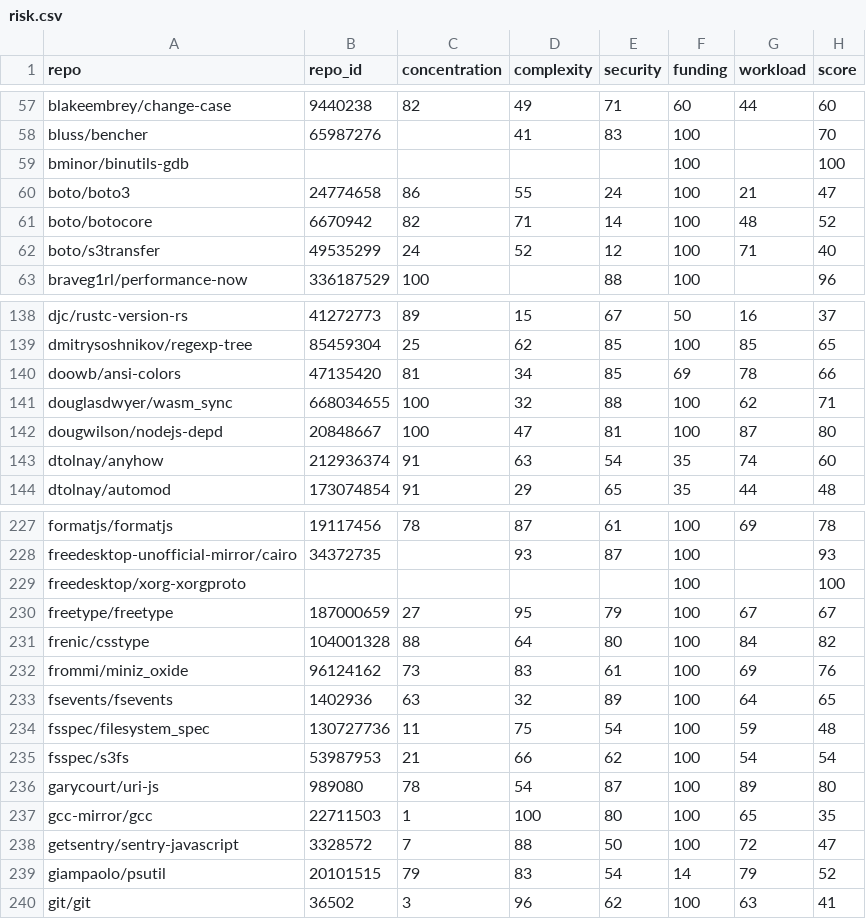
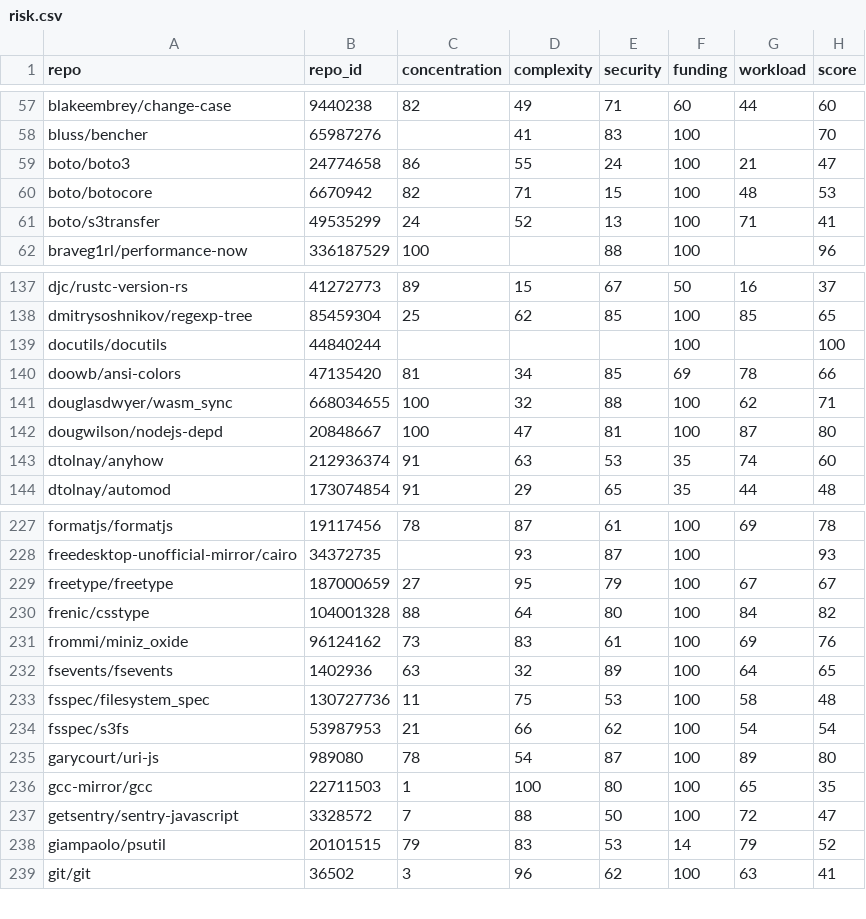
Before and after one commit to osendowment/model, a CSV file: data/risk/risk.csv, drawn as a sheet; only a part is shown, gaps mark what is left out; the diff covers the shown part only.

```diff
--- a/data/risk/risk.csv
+++ b/data/risk/risk.csv
@@ -58,6 +58,5 @@ blakeembrey/change-case,9440238,82,49,71,60,44,60
 bluss/bencher,65987276,,41,83,100,,70
-bminor/binutils-gdb,,,,,100,,100
 boto/boto3,24774658,86,55,24,100,21,47
-boto/botocore,6670942,82,71,14,100,48,52
-boto/s3transfer,49535299,24,52,12,100,71,40
+boto/botocore,6670942,82,71,15,100,48,53
+boto/s3transfer,49535299,24,52,13,100,71,41
 braveg1rl/performance-now,336187529,100,,88,100,,96
@@ -139,2 +138,3 @@ djc/rustc-version-rs,41272773,89,15,67,50,16,37
 dmitrysoshnikov/regexp-tree,85459304,25,62,85,100,85,65
+docutils/docutils,44840244,,,,100,,100
 doowb/ansi-colors,47135420,81,34,85,69,78,66
@@ -142,3 +142,3 @@ douglasdwyer/wasm_sync,668034655,100,32,88,100,62,71
 dougwilson/nodejs-depd,20848667,100,47,81,100,87,80
-dtolnay/anyhow,212936374,91,63,54,35,74,60
+dtolnay/anyhow,212936374,91,63,53,35,74,60
 dtolnay/automod,173074854,91,29,65,35,44,48
@@ -228,3 +228,2 @@ formatjs/formatjs,19117456,78,87,61,100,69,78
 freedesktop-unofficial-mirror/cairo,34372735,,93,87,100,,93
-freedesktop/xorg-xorgproto,,,,,100,,100
 freetype/freetype,187000659,27,95,79,100,67,67
@@ -233,3 +232,3 @@ frommi/miniz_oxide,96124162,73,83,61,100,69,76
 fsevents/fsevents,1402936,63,32,89,100,64,65
-fsspec/filesystem_spec,130727736,11,75,54,100,59,48
+fsspec/filesystem_spec,130727736,11,75,53,100,58,48
 fsspec/s3fs,53987953,21,66,62,100,54,54
@@ -238,3 +237,3 @@ gcc-mirror/gcc,22711503,1,100,80,100,65,35
 getsentry/sentry-javascript,3328572,7,88,50,100,72,47
-giampaolo/psutil,20101515,79,83,54,14,79,52
+giampaolo/psutil,20101515,79,83,53,14,79,52
 git/git,36502,3,96,62,100,63,41
```
Also changed, not shown: 1 added row and 78 edited cells elsewhere in this file, data/risk/security.csv, data/risk/workload.csv, 11 other files.
